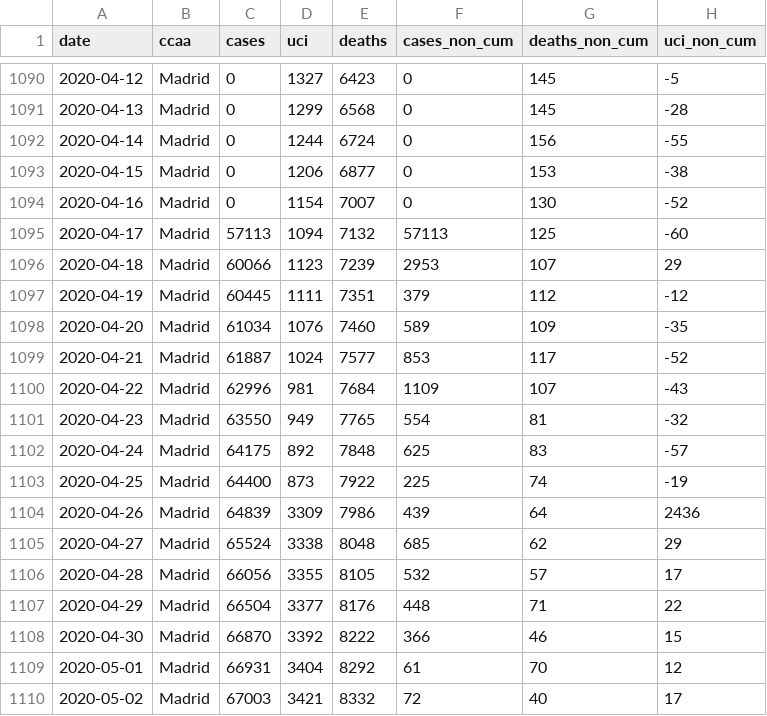
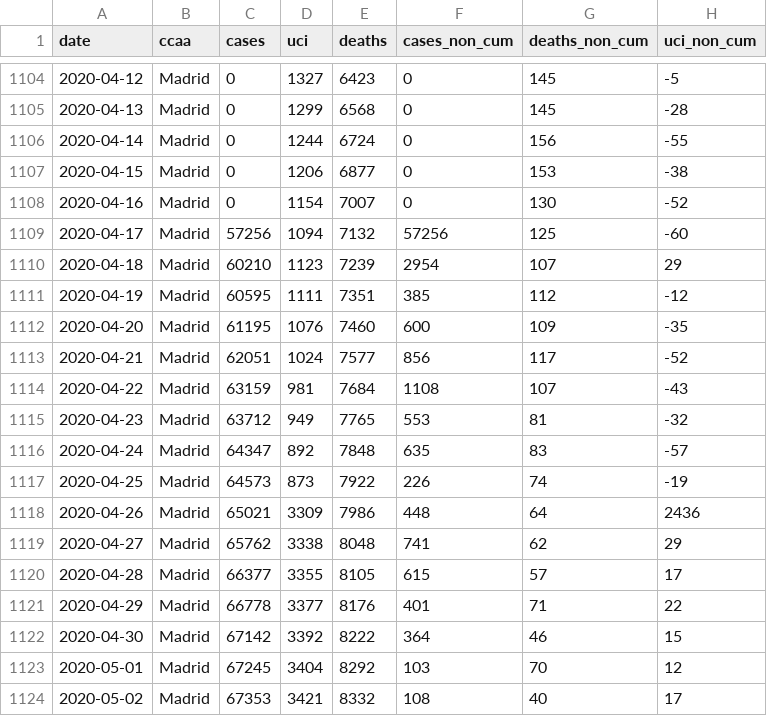
Before and after one commit to databrew/covid19, a CSV file: data-raw/isglobal/ccaa_day.csv, drawn as a sheet; only a part is shown, gaps mark what is left out; the diff covers the shown part only.

```diff
--- a/data-raw/isglobal/ccaa_day.csv
+++ b/data-raw/isglobal/ccaa_day.csv
@@ -1094,17 +1108,17 @@ date,ccaa,cases,uci,deaths,cases_non_cum,deaths_non_cum,uci_non_cum
 2020-04-16,Madrid,0,1154,7007,0,130,-52
-2020-04-17,Madrid,57113,1094,7132,57113,125,-60
-2020-04-18,Madrid,60066,1123,7239,2953,107,29
-2020-04-19,Madrid,60445,1111,7351,379,112,-12
-2020-04-20,Madrid,61034,1076,7460,589,109,-35
-2020-04-21,Madrid,61887,1024,7577,853,117,-52
-2020-04-22,Madrid,62996,981,7684,1109,107,-43
-2020-04-23,Madrid,63550,949,7765,554,81,-32
-2020-04-24,Madrid,64175,892,7848,625,83,-57
-2020-04-25,Madrid,64400,873,7922,225,74,-19
-2020-04-26,Madrid,64839,3309,7986,439,64,2436
-2020-04-27,Madrid,65524,3338,8048,685,62,29
-2020-04-28,Madrid,66056,3355,8105,532,57,17
-2020-04-29,Madrid,66504,3377,8176,448,71,22
-2020-04-30,Madrid,66870,3392,8222,366,46,15
-2020-05-01,Madrid,66931,3404,8292,61,70,12
-2020-05-02,Madrid,67003,3421,8332,72,40,17
+2020-04-17,Madrid,57256,1094,7132,57256,125,-60
+2020-04-18,Madrid,60210,1123,7239,2954,107,29
+2020-04-19,Madrid,60595,1111,7351,385,112,-12
+2020-04-20,Madrid,61195,1076,7460,600,109,-35
+2020-04-21,Madrid,62051,1024,7577,856,117,-52
+2020-04-22,Madrid,63159,981,7684,1108,107,-43
+2020-04-23,Madrid,63712,949,7765,553,81,-32
+2020-04-24,Madrid,64347,892,7848,635,83,-57
+2020-04-25,Madrid,64573,873,7922,226,74,-19
+2020-04-26,Madrid,65021,3309,7986,448,64,2436
+2020-04-27,Madrid,65762,3338,8048,741,62,29
+2020-04-28,Madrid,66377,3355,8105,615,57,17
+2020-04-29,Madrid,66778,3377,8176,401,71,22
+2020-04-30,Madrid,67142,3392,8222,364,46,15
+2020-05-01,Madrid,67245,3404,8292,103,70,12
+2020-05-02,Madrid,67353,3421,8332,108,40,17
```
Also changed, not shown: 19 added rows and 4 edited cells elsewhere in this file, data-raw/isciii/raw.csv, data-raw/isglobal/isglobal.csv, 10 other files.
